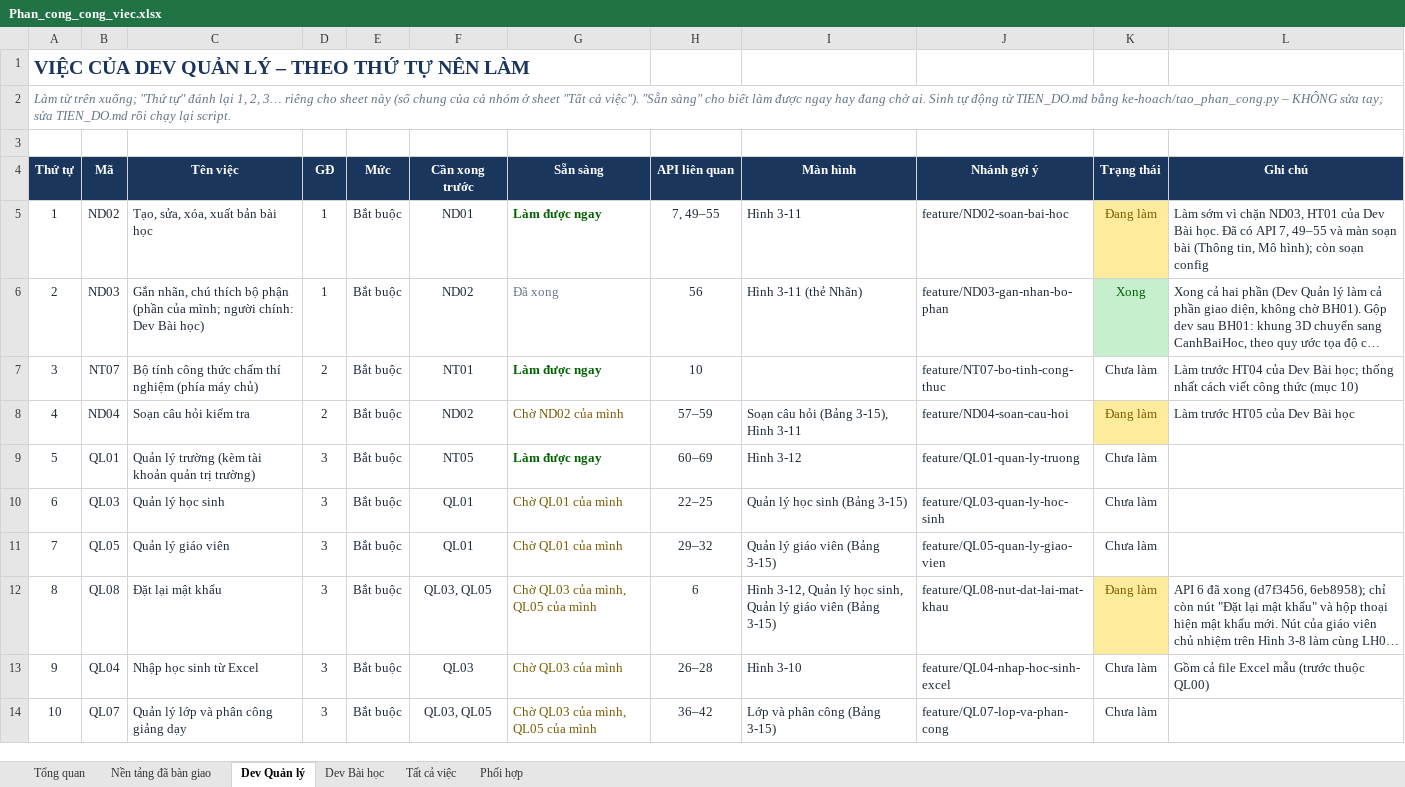
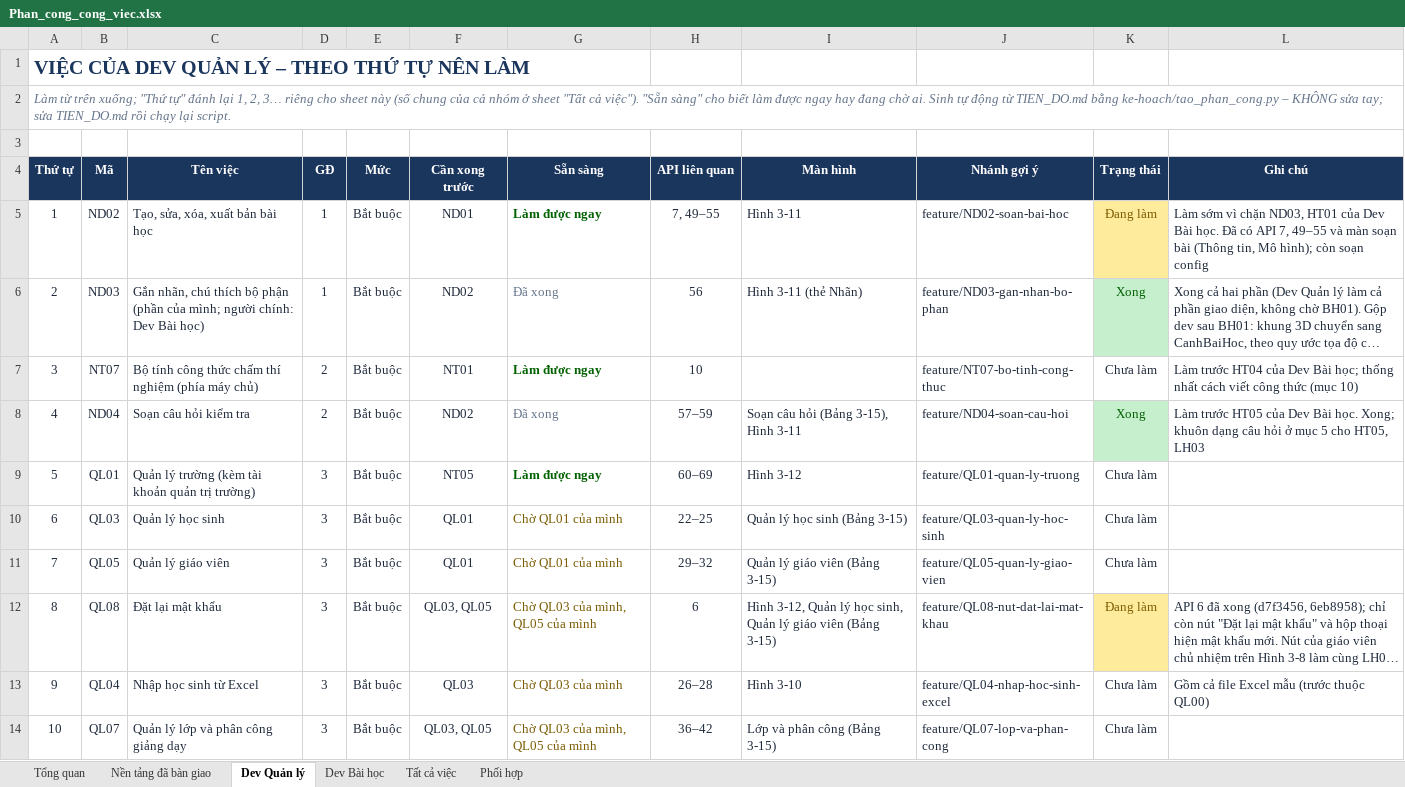
Before and after one commit to NguyenThacNam/stem3d, an Excel workbook: ke-hoach/Phan_cong_cong_viec.xlsx, sheet Dev Quản lý, drawn as a sheet; only a part is shown; long unchanged cells end in …; values as stored, in another font and other column widths than the file's, no borders; the diff names each change by its address in the sheet, - before the commit and + after, or states it on an @@ line.

```diff
--- a/ke-hoach/Phan_cong_cong_viec.xlsx (sheet Dev Quản lý)
+++ b/ke-hoach/Phan_cong_cong_viec.xlsx (sheet Dev Quản lý)
-G8 (Sẵn sàng): Chờ ND02 của mình
+G8 (Sẵn sàng): Đã xong
-G8 text colour: #7A5A00
+G8 text colour: #64748B
-K8 (Trạng thái): Đang làm
+K8 (Trạng thái): Xong
@@ K8 fill: #FFEB9C → #C6EFCE, text colour: #7A5A00 → #006100 @@
-L8 (Ghi chú): …Dev Bài học
+L8 (Ghi chú): …Dev Bài học. Xong; khuôn dạng câu hỏi ở mục 5 cho HT05, LH03
```
Also changed, not shown: sheet Tổng quan, sheet Nền tảng đã bàn giao, sheet Tất cả việc, sheet Phối hợp, sheet Dev Bài học, 15 other files.
